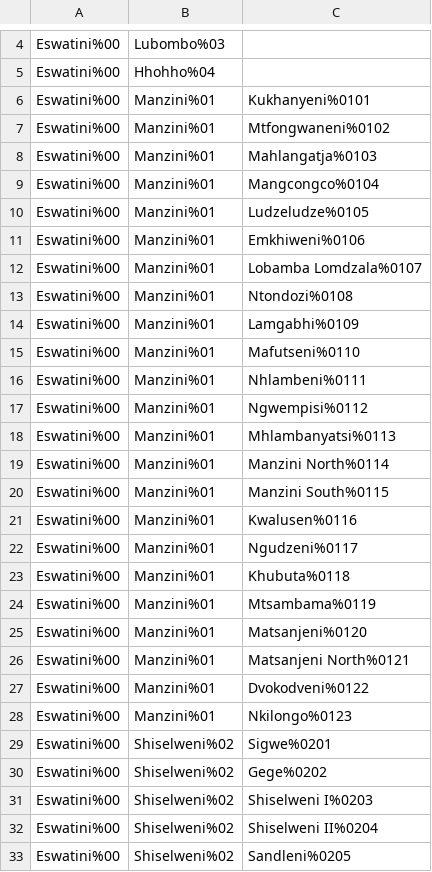
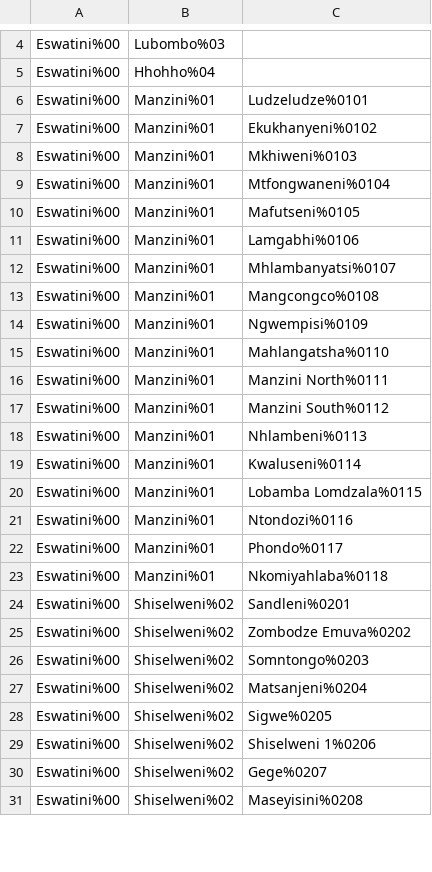
Before and after one commit to MSF-OCG/LIME-EMR, a CSV file: sites/matsapha/configs/openmrs/initializer_config/addresshierarchy/addresshierarchy_matsapha.csv, drawn as a sheet; only a part is shown, gaps mark what is left out; the diff covers the shown part only.

Commit message:
LIME2-1291 Update the Matsapha address hierarchy with the revised inkhundlas (#457)
Rebuild addresshierarchy_matsapha.csv from the inkhundla list supplied by
the field team. The hierarchy goes from 54 to 59 inkhundlas across the same
four regions: Hhohho 15, Lubombo 11, Manzini 18, Shiselweni 15.

Most of the change is corrected region assignments. Several southern and
eastern inkhundlas were filed under Manzini:

  Matsanjeni, Mtsambama, Ngudzeni, Kubuta   Manzini    -> Shiselweni
  Matsanjeni North, Nkilongo, Dvokodvweni   Manzini    -> Lubombo
  Mpolonjeni, Sithobelweni                  Shiselweni -> Lubombo

Spelling corrections: Kukhanyeni -> Ekukhanyeni, Emkhiweni -> Mkhiweni,
Kwalusen -> Kwaluseni, Madlangampisi -> Madlangemphisi, Mahlangatja ->
Mahlangatsha, Mhlumbe -> Mhlume, Zombodze -> Zombodze Emuva, and
Pigg`s Peak -> Pigg's Peak (the old entry used a backtick).

Added: Timphisini, Siphocosini, Gilgal, Mhlume, Phondo, Nkomiyahlaba,
Kumethula. Removed: Hlane, which is not on the revised list.

Names are Title Case to match the file's existing convention, since these
strings populate the registration dropdowns. Inkhundla codes are renumbered
sequentially within each region; the region codes are unchanged. Renumbering
is safe because patient addresses store the names as text, not these ids,
and the hierarchy is wiped and rebuilt on each load.

Verified on a running Matsapha instance: after reload the database holds 64
entries (1 country, 4 regions, 59 inkhundlas), and every loaded
region/inkhundla pair matches the CSV exactly.

```diff
--- a/sites/matsapha/configs/openmrs/initializer_config/addresshierarchy/addresshierarchy_matsapha.csv
+++ b/sites/matsapha/configs/openmrs/initializer_config/addresshierarchy/addresshierarchy_matsapha.csv
@@ -5,29 +5,27 @@ Eswatini%00,Lubombo%03,,,
 Eswatini%00,Hhohho%04,,,
-Eswatini%00,Manzini%01,Kukhanyeni%0101,,
-Eswatini%00,Manzini%01,Mtfongwaneni%0102,,
-Eswatini%00,Manzini%01,Mahlangatja%0103,,
-Eswatini%00,Manzini%01,Mangcongco%0104,,
-Eswatini%00,Manzini%01,Ludzeludze%0105,,
-Eswatini%00,Manzini%01,Emkhiweni%0106,,
-Eswatini%00,Manzini%01,Lobamba Lomdzala%0107,,
-Eswatini%00,Manzini%01,Ntondozi%0108,,
-Eswatini%00,Manzini%01,Lamgabhi%0109,,
-Eswatini%00,Manzini%01,Mafutseni%0110,,
-Eswatini%00,Manzini%01,Nhlambeni%0111,,
-Eswatini%00,Manzini%01,Ngwempisi%0112,,
-Eswatini%00,Manzini%01,Mhlambanyatsi%0113,,
-Eswatini%00,Manzini%01,Manzini North%0114,,
-Eswatini%00,Manzini%01,Manzini South%0115,,
-Eswatini%00,Manzini%01,Kwalusen%0116,,
-Eswatini%00,Manzini%01,Ngudzeni%0117,,
-Eswatini%00,Manzini%01,Khubuta%0118,,
-Eswatini%00,Manzini%01,Mtsambama%0119,,
-Eswatini%00,Manzini%01,Matsanjeni%0120,,
-Eswatini%00,Manzini%01,Matsanjeni North%0121,,
-Eswatini%00,Manzini%01,Dvokodveni%0122,,
-Eswatini%00,Manzini%01,Nkilongo%0123,,
-Eswatini%00,Shiselweni%02,Sigwe%0201,,
-Eswatini%00,Shiselweni%02,Gege%0202,,
-Eswatini%00,Shiselweni%02,Shiselweni I%0203,,
-Eswatini%00,Shiselweni%02,Shiselweni II%0204,,
-Eswatini%00,Shiselweni%02,Sandleni%0205,,
+Eswatini%00,Manzini%01,Ludzeludze%0101,,
+Eswatini%00,Manzini%01,Ekukhanyeni%0102,,
+Eswatini%00,Manzini%01,Mkhiweni%0103,,
+Eswatini%00,Manzini%01,Mtfongwaneni%0104,,
+Eswatini%00,Manzini%01,Mafutseni%0105,,
+Eswatini%00,Manzini%01,Lamgabhi%0106,,
+Eswatini%00,Manzini%01,Mhlambanyatsi%0107,,
+Eswatini%00,Manzini%01,Mangcongco%0108,,
+Eswatini%00,Manzini%01,Ngwempisi%0109,,
+Eswatini%00,Manzini%01,Mahlangatsha%0110,,
+Eswatini%00,Manzini%01,Manzini North%0111,,
+Eswatini%00,Manzini%01,Manzini South%0112,,
+Eswatini%00,Manzini%01,Nhlambeni%0113,,
+Eswatini%00,Manzini%01,Kwaluseni%0114,,
+Eswatini%00,Manzini%01,Lobamba Lomdzala%0115,,
+Eswatini%00,Manzini%01,Ntondozi%0116,,
+Eswatini%00,Manzini%01,Phondo%0117,,
+Eswatini%00,Manzini%01,Nkomiyahlaba%0118,,
+Eswatini%00,Shiselweni%02,Sandleni%0201,,
+Eswatini%00,Shiselweni%02,Zombodze Emuva%0202,,
+Eswatini%00,Shiselweni%02,Somntongo%0203,,
+Eswatini%00,Shiselweni%02,Matsanjeni%0204,,
+Eswatini%00,Shiselweni%02,Sigwe%0205,,
+Eswatini%00,Shiselweni%02,Shiselweni 1%0206,,
+Eswatini%00,Shiselweni%02,Gege%0207,,
+Eswatini%00,Shiselweni%02,Maseyisini%0208,,
```
Also changed, not shown: 8 added rows, 1 removed row and 23 edited cells elsewhere in this file.
